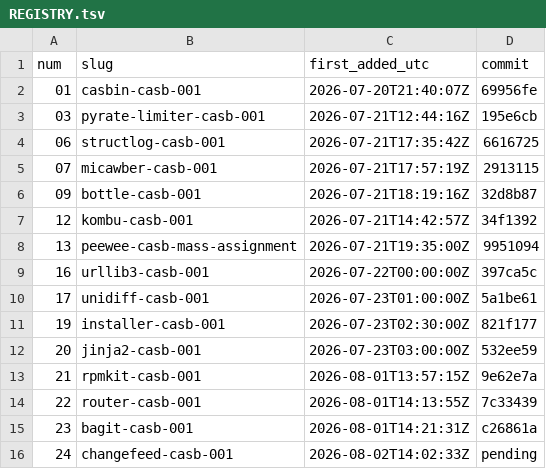
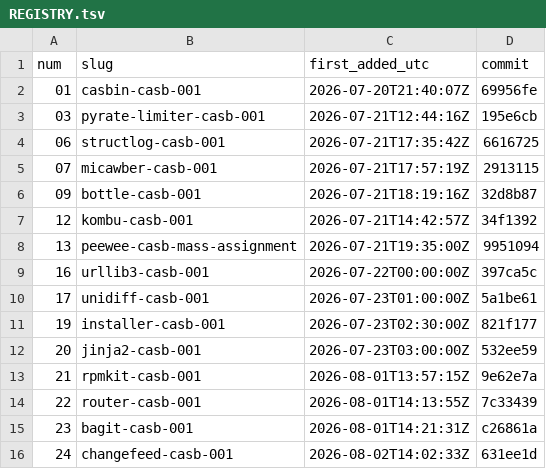
Before and after one commit to Shruti-Raj-Vansh-Singh/tasks, a TSV file: tasks/REGISTRY.tsv, drawn as a sheet.

```diff
--- a/tasks/REGISTRY.tsv
+++ b/tasks/REGISTRY.tsv
@@ -15,2 +15,2 @@ num	slug	first_added_utc	commit
 23	bagit-casb-001	2026-08-01T14:21:31Z	c26861a
-24	changefeed-casb-001	2026-08-02T14:02:33Z	pending
+24	changefeed-casb-001	2026-08-02T14:02:33Z	631ee1d
```
